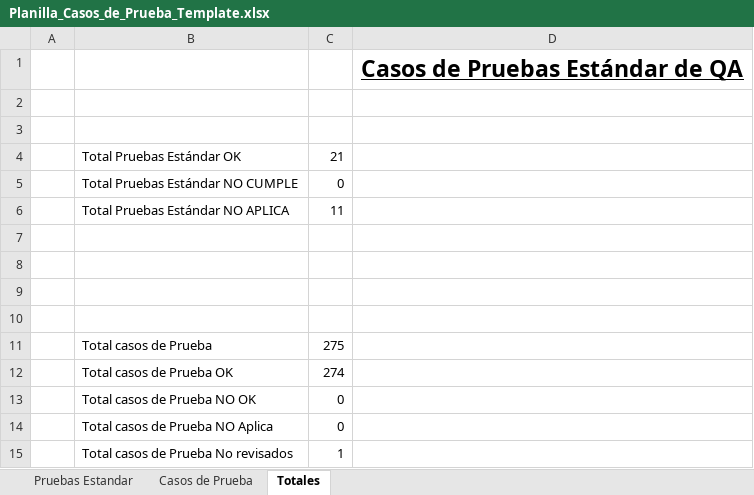
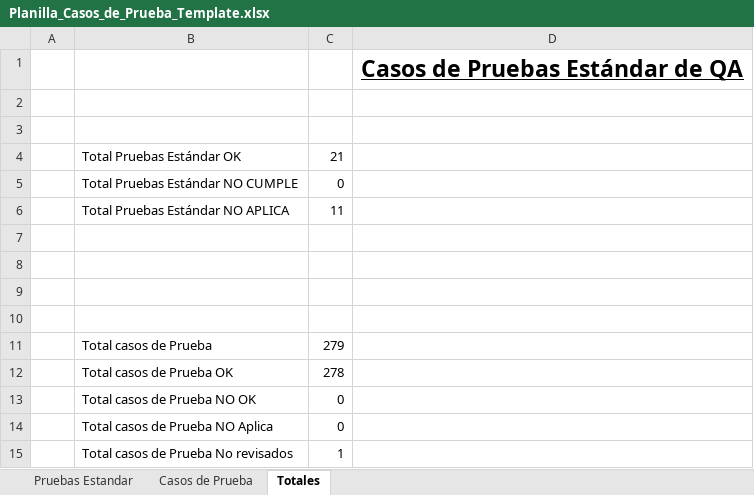
Before and after one commit to ncxlas/FitSearch, an Excel workbook: FASE 2/Evidencias Proyecto/Evidencias de documentación/Plan de Pruebas/Planilla_Casos_de_Prueba_Template.xlsx, sheet Totales, drawn as a sheet; values as stored, in another font and other column widths than the file's, no borders; charts and pictures not drawn; the diff names each change by its address in the sheet, - before the commit and + after, or states it on an @@ line.

```diff
--- a/FASE 2/Evidencias Proyecto/Evidencias de documentación/Plan de Pruebas/Planilla_Casos_de_Prueba_Template.xlsx (sheet Totales)
+++ b/FASE 2/Evidencias Proyecto/Evidencias de documentación/Plan de Pruebas/Planilla_Casos_de_Prueba_Template.xlsx (sheet Totales)
-C11: 275
+C11: 279
-C12: 274
+C12: 278
```
Also changed, not shown: sheet Casos de Prueba, hidden cells, FASE 2/Evidencias Proyecto/Evidencias de documentación/Control del proyecto/Matriz_Control_de_Cambio_FitSearch.xlsx, 22 other files.
